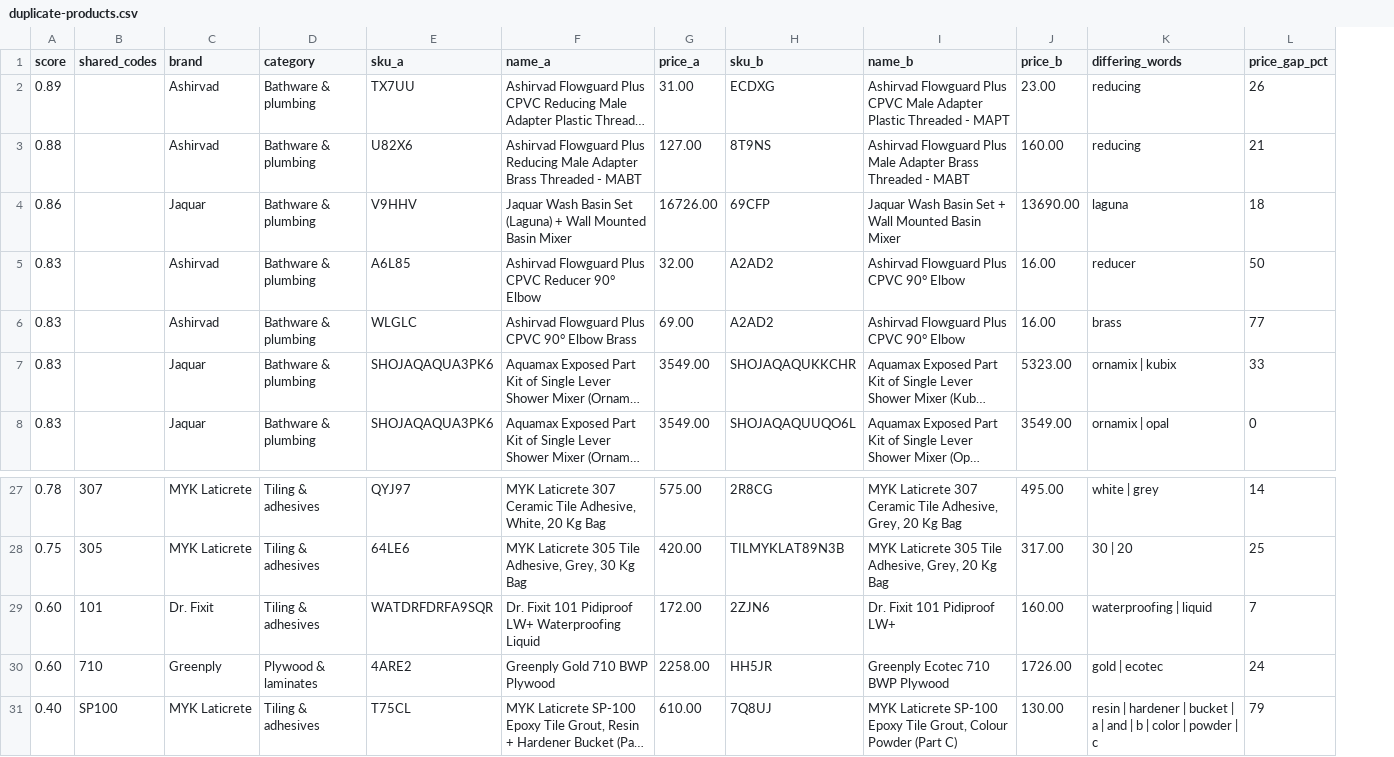
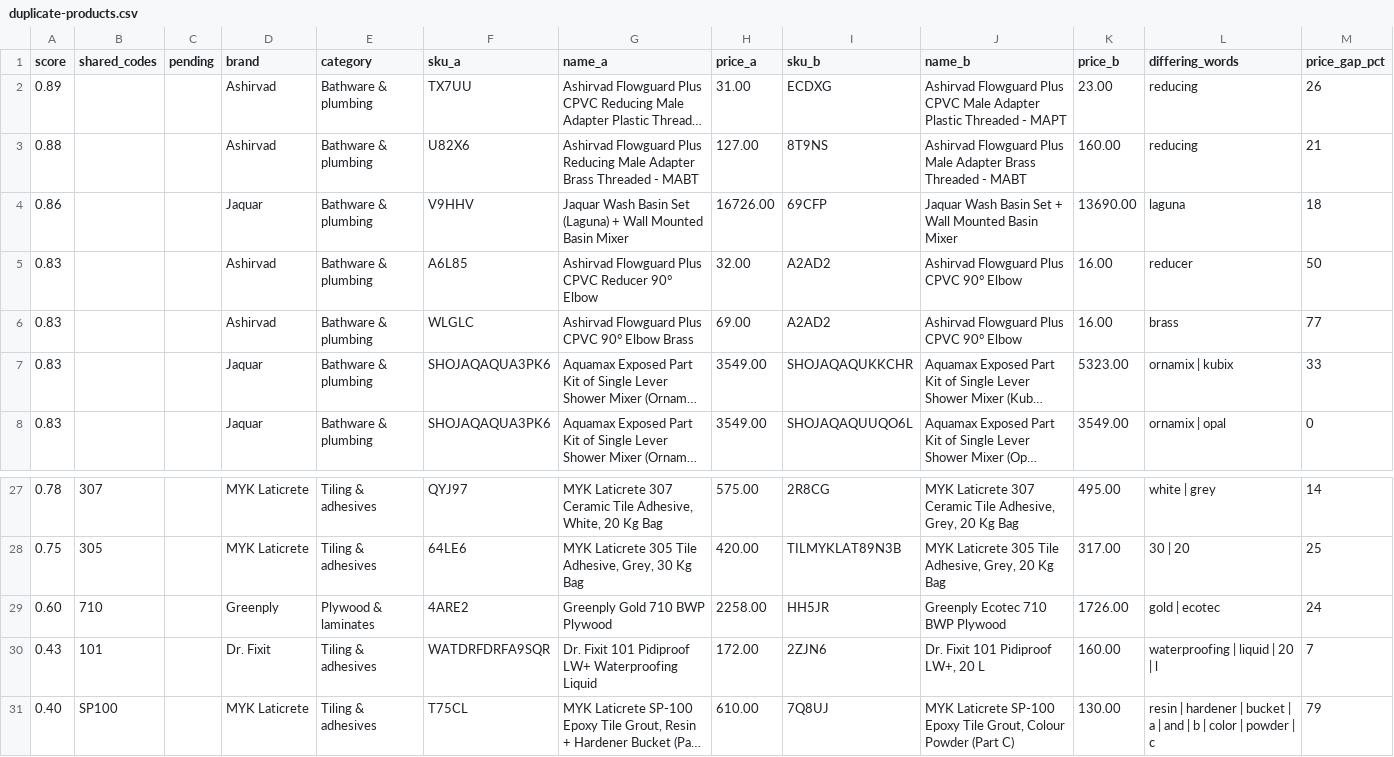
Before and after one commit to Vartika3110/quoin, a CSV file: reports/duplicate-products.csv, drawn as a sheet; only a part is shown, gaps mark what is left out; long unchanged cells end in …; removed rows and columns are numbered as before the commit, all else as after; the diff names each change by its address in the sheet, - before the commit and + after, or states it on an @@ line.

```diff
--- a/reports/duplicate-products.csv
+++ b/reports/duplicate-products.csv
+column C (pending), empty
-row 29: 0.60 | 101 | Dr. Fixit | Tiling & adhesives | WATDRFDRFA9SQR | Dr. Fixit 101 Pidiproof LW+ Waterproofing Liquid | 172.00 | 2ZJN6 | Dr. Fixit 101 Pidiproof LW+ | 160.00 | waterproofing | liquid | 7
+row 30: 0.43 | 101 |  | Dr. Fixit | Tiling & adhesives | WATDRFDRFA9SQR | Dr. Fixit 101 Pidiproof LW+ Waterproofing Liquid | 172.00 | 2ZJN6 | Dr. Fixit 101 Pidiproof LW+, 20 L | 160.00 | waterproofing | liquid | 20 | l | 7
```
Also changed, not shown: reports/live-products-2026-10-21.csv, 3 other files.
